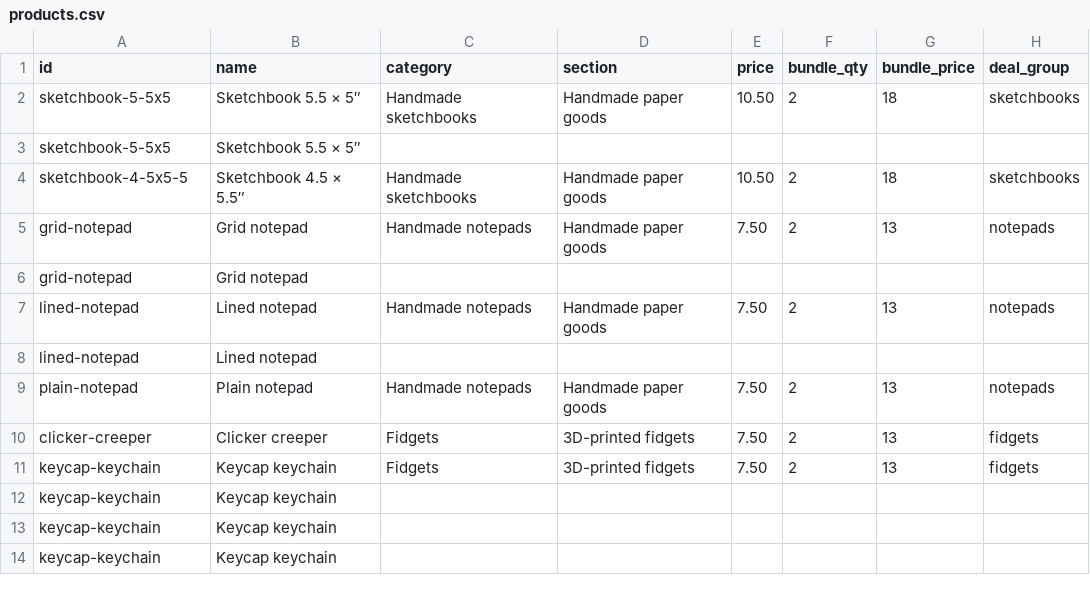
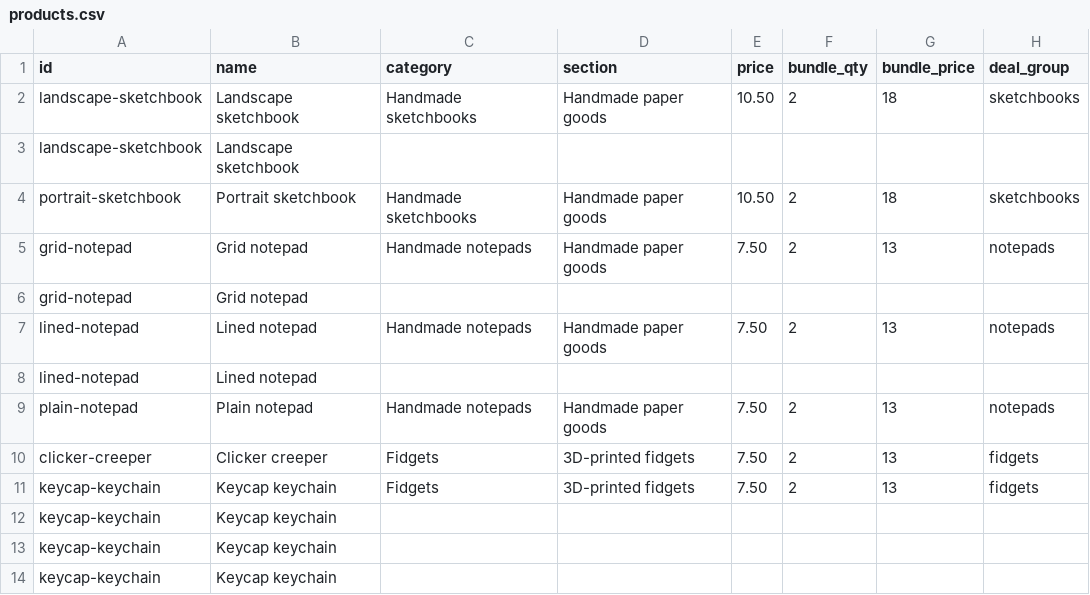
Before and after one commit to maeistired/choco-makes, a CSV file: inventory/products.csv, drawn as a sheet; only a part is shown; the diff names each change by its address in the sheet, - before the commit and + after, or states it on an @@ line.

```diff
--- a/inventory/products.csv
+++ b/inventory/products.csv
-A2:A3 (id): sketchbook-5-5x5
+A2:A3 (id): landscape-sketchbook
-B2:B3 (name): Sketchbook 5.5 × 5″
+B2:B3 (name): Landscape sketchbook
-A4 (id): sketchbook-4-5x5-5
+A4 (id): portrait-sketchbook
-B4 (name): Sketchbook 4.5 × 5.5″
+B4 (name): Portrait sketchbook
```
Also changed, not shown: 9 other files.
